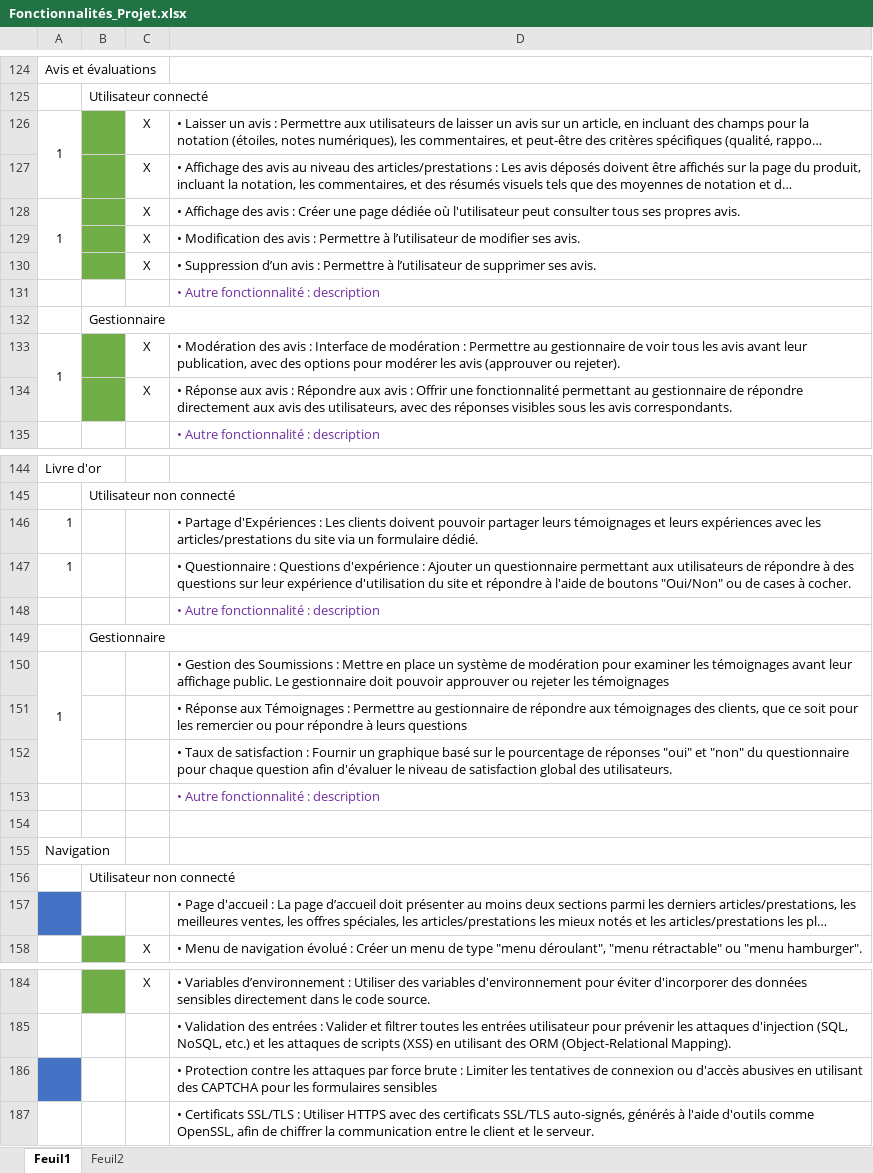
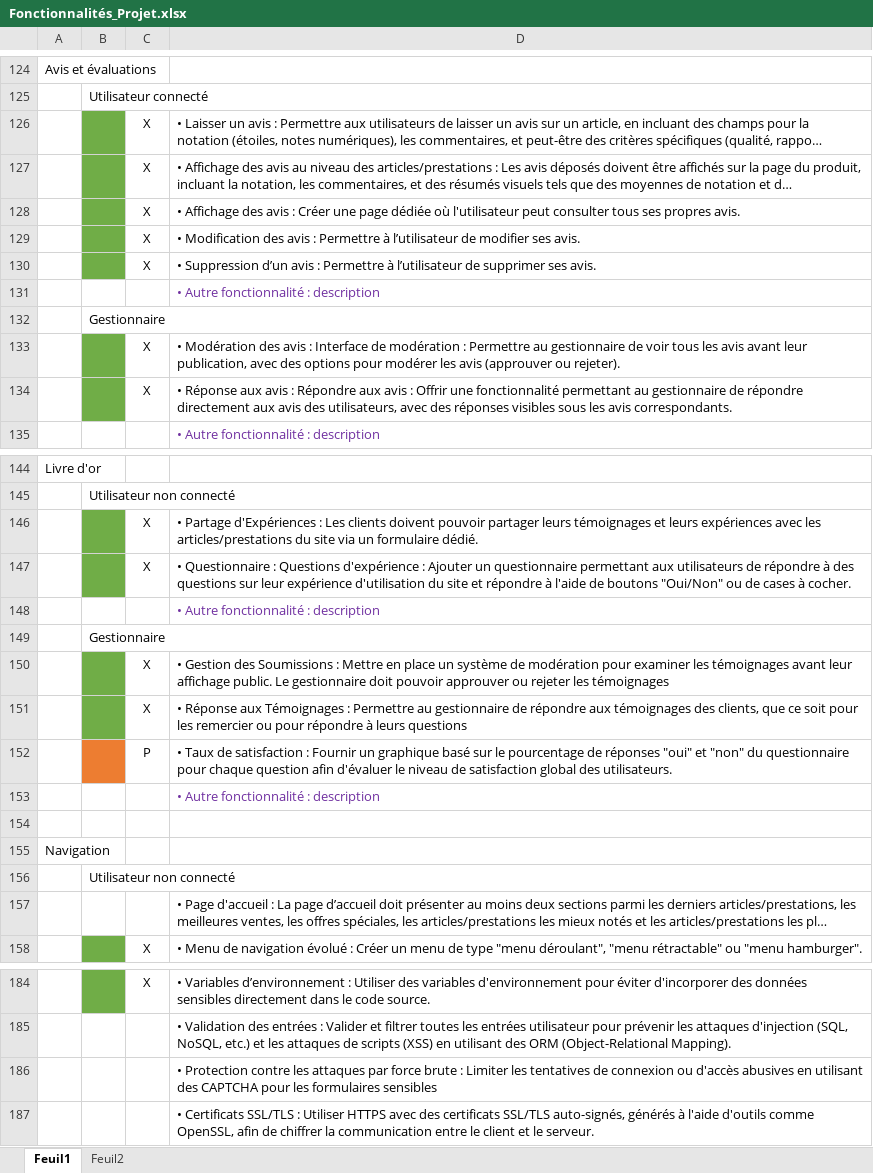
Before and after one commit to Elouanlucas/Vigne_a_Domicile, an Excel workbook: Fonctionnalités_Projet.xlsx, sheet Feuil1, drawn as a sheet; only a part is shown, gaps mark what is left out; long unchanged cells end in …; values as stored, in another font and other column widths than the file's, no borders; removed rows and columns are numbered as before the commit, all else as after; the diff covers the shown part only; the diff names each change by its address in the sheet, - before the commit and + after, or states it on an @@ line.

```diff
--- a/Fonctionnalités_Projet.xlsx (sheet Feuil1)
+++ b/Fonctionnalités_Projet.xlsx (sheet Feuil1)
-A126: 1
+A126: (empty)
-A126:A127 merged
-A128: 1
+A128: (empty)
-A128:A130 merged
-A133: 1
+A133: (empty)
-A133:A134 merged
-row 146: 1 |  |  | • Partage d'Expériences : Les clients doivent pouvoir partager leurs témoignages et leurs expériences avec les articles/prestations du site via un formulaire dédié.
-row 147: 1 |  |  | • Questionnaire : Questions d'expérience : Ajouter un questionnaire permettant aux utilisateurs de répondre à des questions sur leur expérience d'utilisation du site et répondre à l'aide de boutons "Oui/Non" ou de cases à cocher.
+row 146:  |  | X | • Partage d'Expériences : Les clients doivent pouvoir partager leurs témoignages et leurs expériences avec les articles/prestations du site via un formulaire dédié.
+row 147:  |  | X | • Questionnaire : Questions d'expérience : Ajouter un questionnaire permettant aux utilisateurs de répondre à des questions sur leur expérience d'utilisation du site et répondre à l'aide de boutons "Oui/Non" ou de cases à cocher.
-row 150: 1 |  |  | • Gestion des Soumissions : Mettre en place un système de modération pour examiner les témoignages avant leur affichage public. Le gestionnaire doit pouvoir approuver ou rejeter les témoignages
-row 151:  |  |  | • Réponse aux Témoignages : Permettre au gestionnaire de répondre aux témoignages des clients, que ce soit pour les remercier ou pour répondre à leurs questions
-row 152:  |  |  | • Taux de satisfaction : Fournir un graphique basé sur le pourcentage de réponses "oui" et "non" du questionnaire pour chaque question afin d'évaluer le niveau de satisfaction global des utilisateurs.
+row 150:  |  | X | • Gestion des Soumissions : Mettre en place un système de modération pour examiner les témoignages avant leur affichage public. Le gestionnaire doit pouvoir approuver ou rejeter les témoignages
+row 151:  |  | X | • Réponse aux Témoignages : Permettre au gestionnaire de répondre aux témoignages des clients, que ce soit pour les remercier ou pour répondre à leurs questions
+row 152:  |  | P | • Taux de satisfaction : Fournir un graphique basé sur le pourcentage de réponses "oui" et "non" du questionnaire pour chaque question afin d'évaluer le niveau de satisfaction global des utilisateurs.
-A157 fill: #4472C4
+A157 fill: none
-A186 fill: #4472C4
+A186 fill: none
```
Also changed, not shown: 14 added rows, 1 removed row, 4 edited cells and cell formats elsewhere in this sheet, sheet Feuil2, 16 other files.
